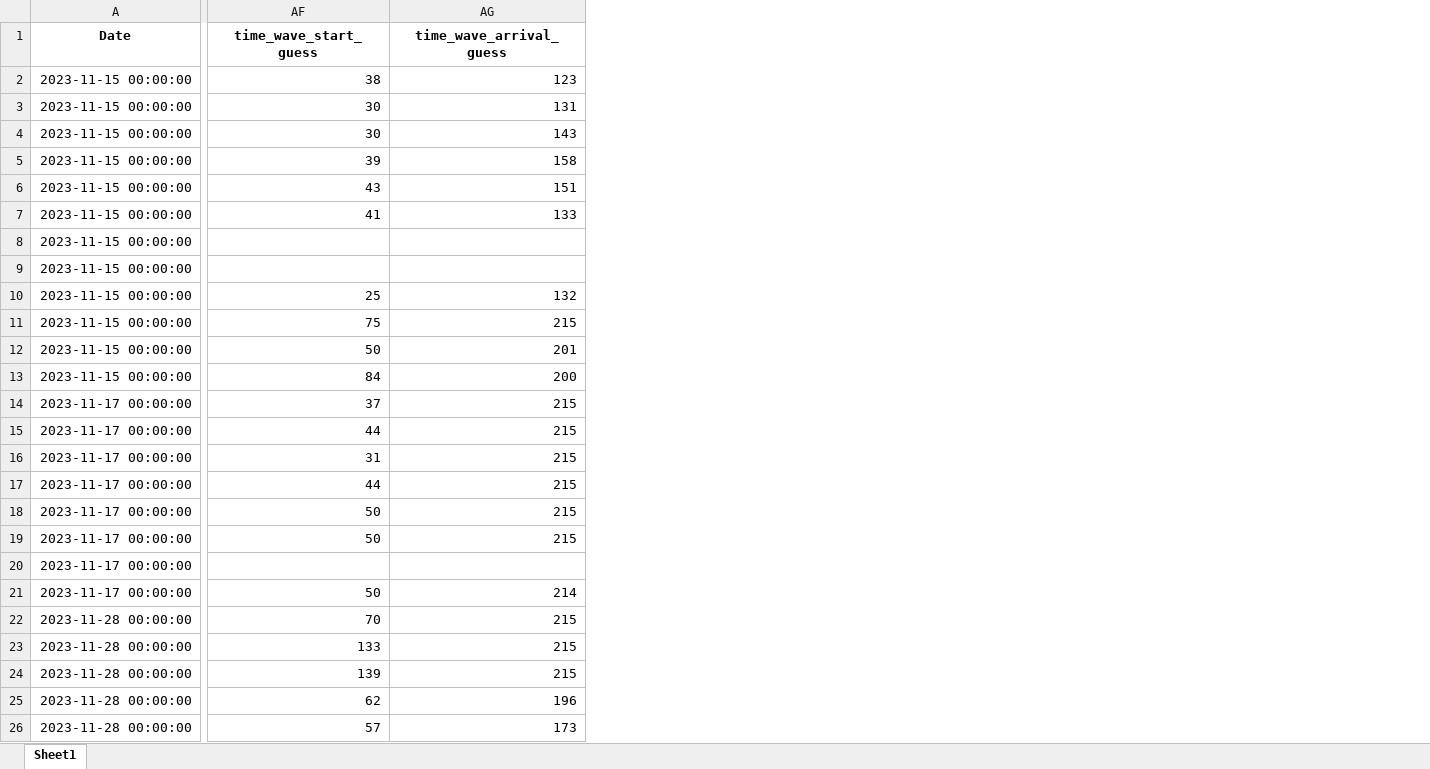
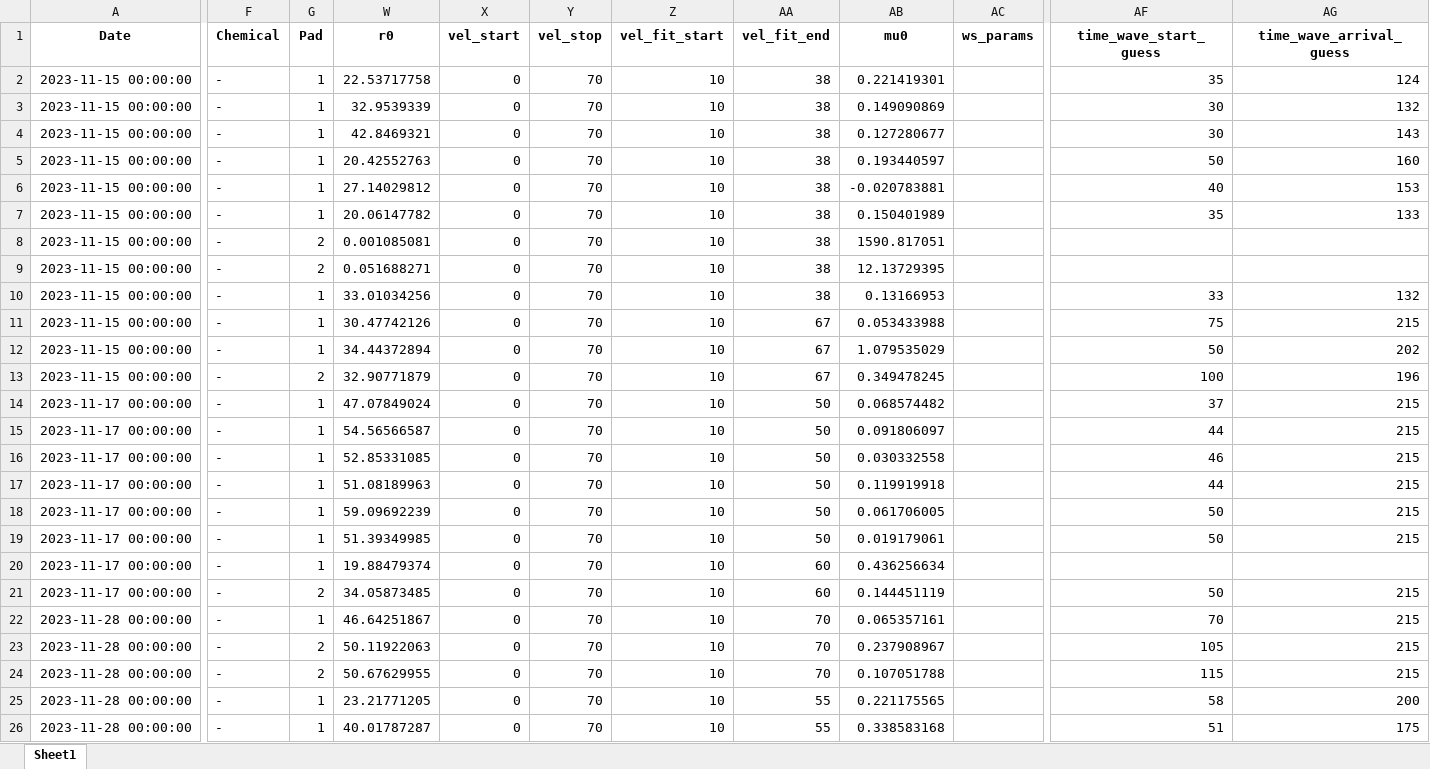
Before and after one commit to RudgeLab/popdyn, an Excel workbook: Notebooks/data_processed.xlsx, sheet Sheet1, drawn as a sheet; only a part is shown, gaps mark what is left out; values as stored, in another font and other column widths than the file's, no borders; the diff covers the shown part only; the diff names each change by its address in the sheet, - before the commit and + after, or states it on an @@ line.

Commit message:
wave speed and velocity field fittings revised

```diff
--- a/Notebooks/data_processed.xlsx (sheet Sheet1)
+++ b/Notebooks/data_processed.xlsx (sheet Sheet1)
@@ column F (Chemical) unhidden, rows 2-26: all - @@
@@ column G (Pad) unhidden, rows 2-26: 1 | 1 | 1 | 1 | 1 | 1 | 2 | 2 | 1 | 1 | 1 | 2 | 1 | 1 | 1 | 1 | 1 | 1 | 1 | 2 | 1 | 2 | 2 | 1 | 1 @@
@@ column W (r0) unhidden, rows 2-26: 22.53717758 | 32.9539339 | 42.8469321 | 20.42552763 | 27.14029812 | 20.06147782 | 0.001085081 | 0.051688271 | 33.01034256 | 30.47742126 | 34.44372894 | 32.90771879 | 47.07849024 | 54.56566587 | 52.85331085 | 51.08189963 | 59.09692239 | 51.39349985 | 19.88479374 | 34.05873485 | 46.64251867 | 50.11922063 | 50.67629955 | 23.21771205 | 40.01787287 @@
@@ column X (vel_start) unhidden, rows 2-26: all 0 @@
@@ column Y (vel_stop) unhidden, rows 2-26: all 70 @@
@@ column Z (vel_fit_start) unhidden, rows 2-26: all 10 @@
@@ column AA (vel_fit_end) unhidden, rows 2-26: 38 | 38 | 38 | 38 | 38 | 38 | 38 | 38 | 38 | 67 | 67 | 67 | 50 | 50 | 50 | 50 | 50 | 50 | 60 | 60 | 70 | 70 | 70 | 55 | 55 @@
@@ column AB (mu0) unhidden, rows 2-26: 0.221419301 | 0.149090869 | 0.127280677 | 0.193440597 | -0.020783881 | 0.150401989 | 1590.817051 | 12.13729395 | 0.13166953 | 0.053433988 | 1.079535029 | 0.349478245 | 0.068574482 | 0.091806097 | 0.030332558 | 0.119919918 | 0.061706005 | 0.019179061 | 0.436256634 | 0.144451119 | 0.065357161 | 0.237908967 | 0.107051788 | 0.221175565 | 0.338583168 @@
@@ column AC (ws_params) unhidden, empty @@
-AF2 (time_wave_start_guess): 38
+AF2 (time_wave_start_guess): 35
-AG2 (time_wave_arrival_guess): 123
+AG2 (time_wave_arrival_guess): 124
-AG3 (time_wave_arrival_guess): 131
+AG3 (time_wave_arrival_guess): 132
-AF5 (time_wave_start_guess): 39
+AF5 (time_wave_start_guess): 50
-AG5 (time_wave_arrival_guess): 158
+AG5 (time_wave_arrival_guess): 160
-AF6 (time_wave_start_guess): 43
+AF6 (time_wave_start_guess): 40
-AG6 (time_wave_arrival_guess): 151
+AG6 (time_wave_arrival_guess): 153
-AF7 (time_wave_start_guess): 41
+AF7 (time_wave_start_guess): 35
-AF10 (time_wave_start_guess): 25
+AF10 (time_wave_start_guess): 33
-AG12 (time_wave_arrival_guess): 201
+AG12 (time_wave_arrival_guess): 202
-AF13 (time_wave_start_guess): 84
+AF13 (time_wave_start_guess): 100
-AG13 (time_wave_arrival_guess): 200
+AG13 (time_wave_arrival_guess): 196
-AF16 (time_wave_start_guess): 31
+AF16 (time_wave_start_guess): 46
-AG21 (time_wave_arrival_guess): 214
+AG21 (time_wave_arrival_guess): 215
-AF23 (time_wave_start_guess): 133
+AF23 (time_wave_start_guess): 105
-AF24 (time_wave_start_guess): 139
+AF24 (time_wave_start_guess): 115
-AF25 (time_wave_start_guess): 62
+AF25 (time_wave_start_guess): 58
-AG25 (time_wave_arrival_guess): 196
+AG25 (time_wave_arrival_guess): 200
-AF26 (time_wave_start_guess): 57
+AF26 (time_wave_start_guess): 51
-AG26 (time_wave_arrival_guess): 173
+AG26 (time_wave_arrival_guess): 175
```
Also changed, not shown: 5 added columns and 174 edited cells elsewhere in this sheet, hidden cells, Notebooks/data_processedBK.xlsx, 9 other files.
